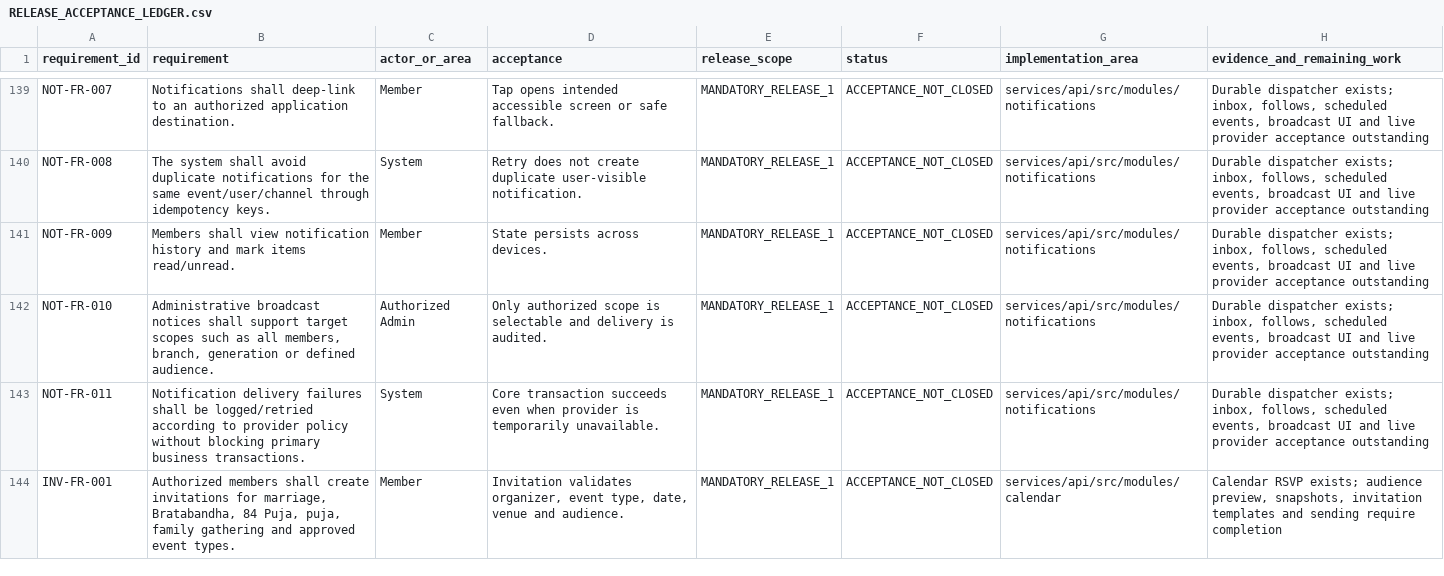
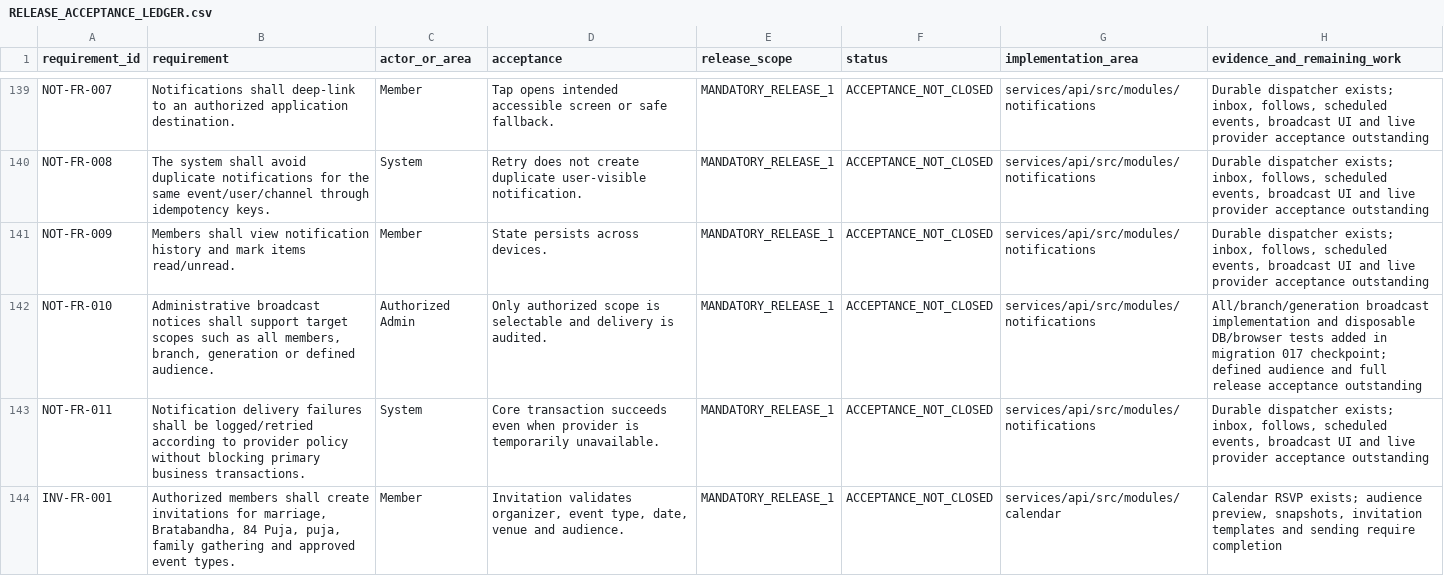
Before and after one commit to rahulgupta32/kashyap_family_tree, a CSV file: docs/execution/RELEASE_ACCEPTANCE_LEDGER.csv, drawn as a sheet; only a part is shown, gaps mark what is left out.

Commit message:
feat(notifications): add governed scoped broadcasts and recipient acceptance

```diff
--- a/docs/execution/RELEASE_ACCEPTANCE_LEDGER.csv
+++ b/docs/execution/RELEASE_ACCEPTANCE_LEDGER.csv
@@ -141,3 +141,3 @@ NOT-FR-008,The system shall avoid duplicate notifications for the same event/use
 NOT-FR-009,Members shall view notification history and mark items read/unread.,Member,State persists across devices.,MANDATORY_RELEASE_1,ACCEPTANCE_NOT_CLOSED,services/api/src/modules/notifications,"Durable dispatcher exists; inbox, follows, scheduled events, broadcast UI and live provider acceptance outstanding"
-NOT-FR-010,"Administrative broadcast notices shall support target scopes such as all members, branch, generation or defined audience.",Authorized Admin,Only authorized scope is selectable and delivery is audited.,MANDATORY_RELEASE_1,ACCEPTANCE_NOT_CLOSED,services/api/src/modules/notifications,"Durable dispatcher exists; inbox, follows, scheduled events, broadcast UI and live provider acceptance outstanding"
+NOT-FR-010,"Administrative broadcast notices shall support target scopes such as all members, branch, generation or defined audience.",Authorized Admin,Only authorized scope is selectable and delivery is audited.,MANDATORY_RELEASE_1,ACCEPTANCE_NOT_CLOSED,services/api/src/modules/notifications,"All/branch/generation broadcast implementation and disposable DB/browser tests added in migration 017 checkpoint; defined audience and full release acceptance outstanding"
 NOT-FR-011,Notification delivery failures shall be logged/retried according to provider policy without blocking primary business transactions.,System,Core transaction succeeds even when provider is temporarily unavailable.,MANDATORY_RELEASE_1,ACCEPTANCE_NOT_CLOSED,services/api/src/modules/notifications,"Durable dispatcher exists; inbox, follows, scheduled events, broadcast UI and live provider acceptance outstanding"
```
Also changed, not shown: 15 other files.
